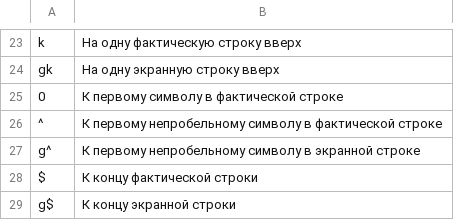
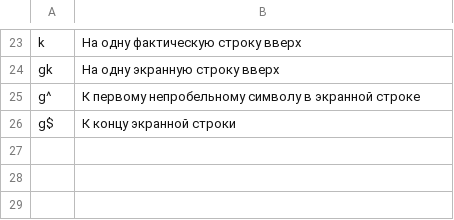
Before and after one commit to ishutin-pavel/flashcards, a CSV file: vim/motions.csv, drawn as a sheet; only a part is shown, gaps mark what is left out; the diff names each change by its address in the sheet, - before the commit and + after, or states it on an @@ line.

Commit message:
motions

```diff
--- a/vim/motions.csv
+++ b/vim/motions.csv
-row 25: 0 | К первому символу в фактической строке
-row 26: ^ | К первому непробельному символу в фактической строке
-row 28: $ | К концу фактической строки
```
Also changed, not shown: 1 other file.
